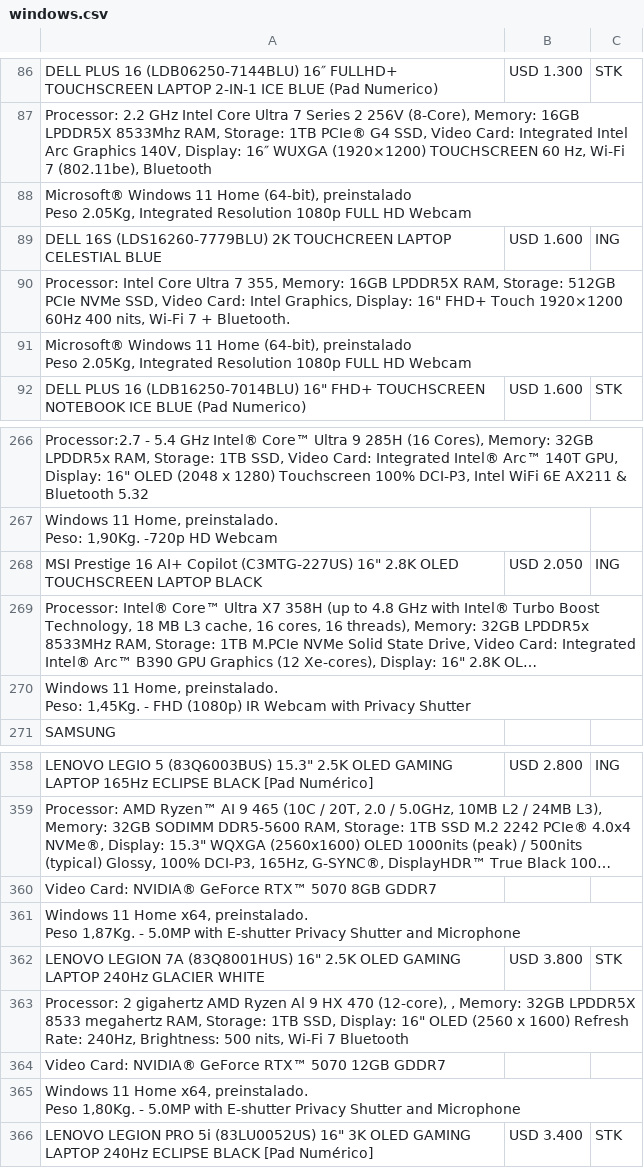
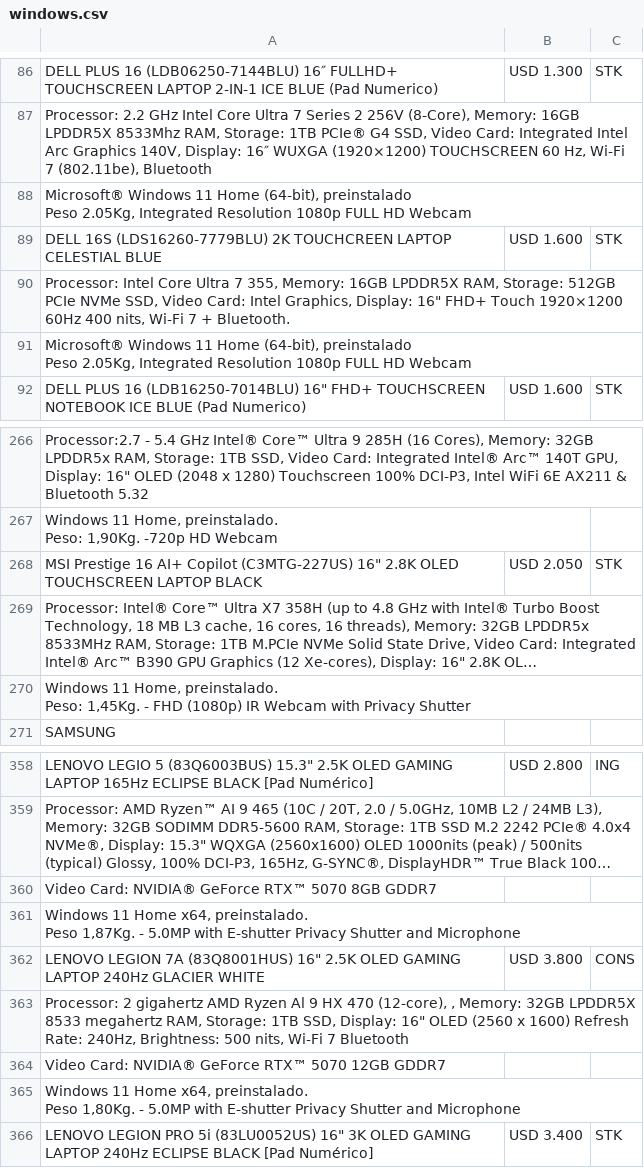
Before and after one commit to tptecno/windows, a CSV file: windows.csv, drawn as a sheet; only a part is shown, gaps mark what is left out; long unchanged cells end in …; the diff names each change by its address in the sheet, - before the commit and + after, or states it on an @@ line.

Commit message:
Actualización de precios 25/09/2026 16:56

```diff
--- a/windows.csv
+++ b/windows.csv
-C89: ING
+C89: STK
-C268: ING
+C268: STK
-C362: STK
+C362: CONS
```
